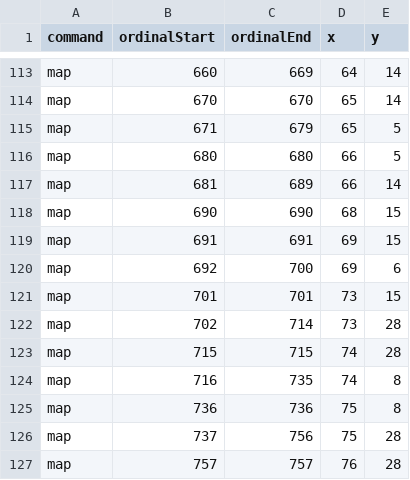
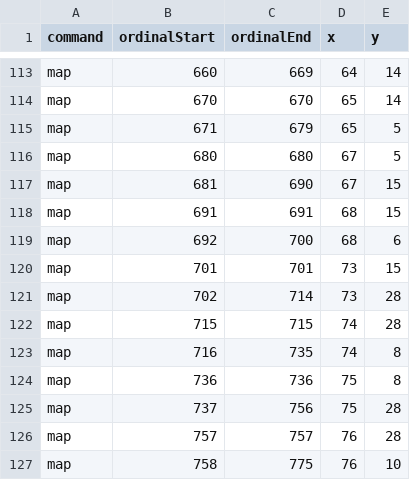
Before and after one commit to skotchvail/Love-Potion-Camp, a CSV file: Tranceporter II/Sketches/TranceporterIIProcessing/data/strand1.csv, drawn as a sheet; only a part is shown, gaps mark what is left out; the shorter side is filled out with more unchanged rows.

Commit message:
corrections to strand 1 & 2

```diff
--- a/Tranceporter II/Sketches/TranceporterIIProcessing/data/strand1.csv
+++ b/Tranceporter II/Sketches/TranceporterIIProcessing/data/strand1.csv
@@ -115,7 +115,6 @@ map,670,670,65,14
 map,671,679,65,5
-map,680,680,66,5
-map,681,689,66,14
-map,690,690,68,15
-map,691,691,69,15
-map,692,700,69,6
+map,680,680,67,5
+map,681,690,67,15
+map,691,691,68,15
+map,692,700,68,6
 map,701,701,73,15
```
Also changed, not shown: Tranceporter II/Sketches/TranceporterIIProcessing/data/strand2.csv.
